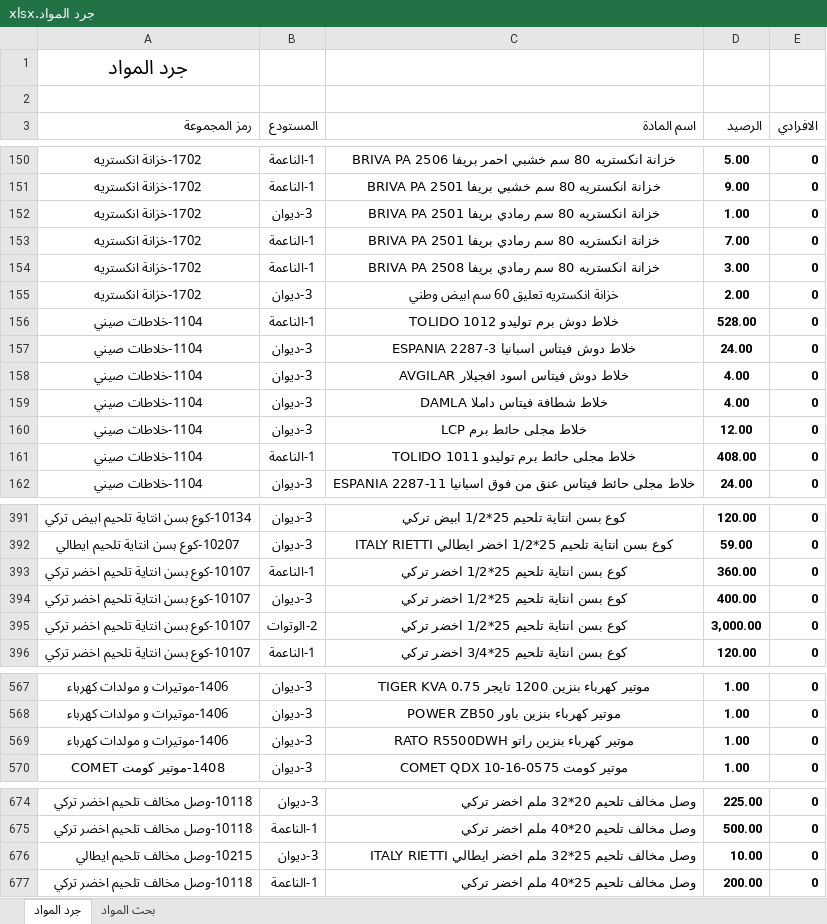
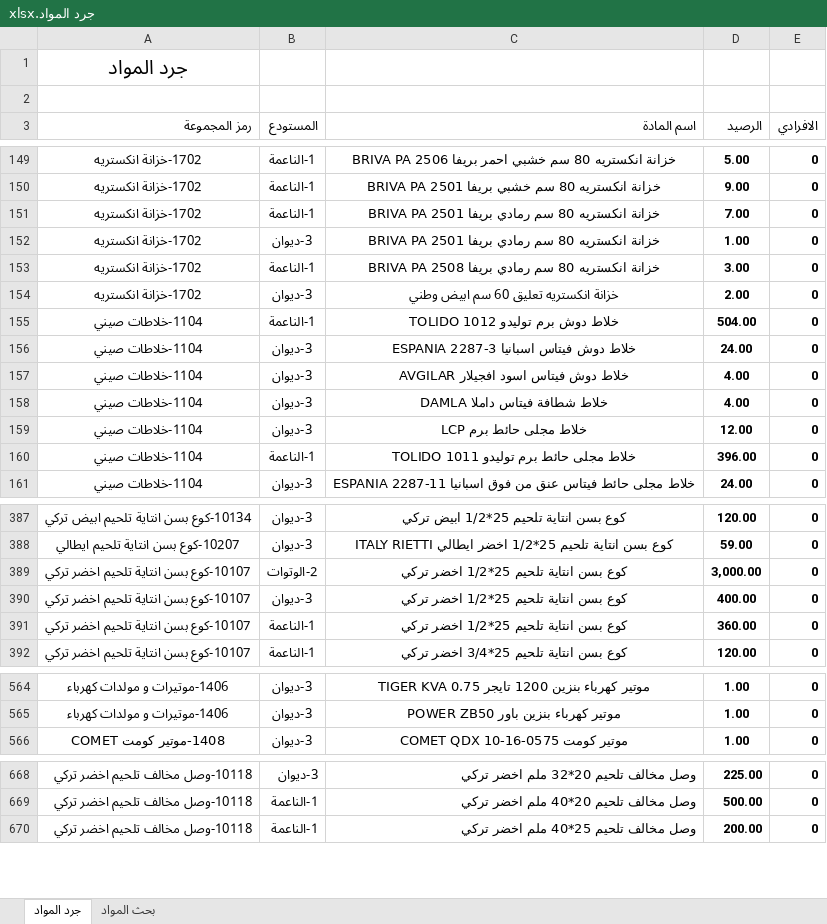
Before and after one commit to dabbousbasta/Dabbous-Al-Basta, an Excel workbook: جرد المواد.xlsx, sheet جرد المواد, drawn as a sheet; only a part is shown, gaps mark what is left out; values as stored, in another font and other column widths than the file's, no borders; removed rows and columns are numbered as before the commit, all else as after; the diff covers the shown part only; the diff names each change by its address in the sheet, - before the commit and + after, or states it on an @@ line.

```diff
--- a/جرد المواد.xlsx (sheet جرد المواد)
+++ b/جرد المواد.xlsx (sheet جرد المواد)
@@ row 153 moved to row 151: 1702-خزانة انكستريه @@
-D155 (الرصيد): 528.00
+D155 (الرصيد): 504.00
-D160 (الرصيد): 408.00
+D160 (الرصيد): 396.00
@@ row 395 moved to row 389: 10107-كوع بسن انتاية تلحيم اخضر تركي @@
@@ row 394 moved to row 390: 10107-كوع بسن انتاية تلحيم اخضر تركي @@
-row 569: 1406-موتيرات و مولدات كهرباء | 3-ديوان | موتير كهرباء بنزين راتو RATO R5500DWH | 1.00 | 0
-row 676: 10215-وصل مخالف تلحيم ايطالي | 3-ديوان | وصل مخالف تلحيم 25*32 ملم اخضر ايطالي ITALY RIETTI | 10.00 | 0
```
Also changed, not shown: 3 added rows, 8 removed rows, 23 moved rows, 17 edited cells and cell formats elsewhere in this sheet, formulas that keep their value.
